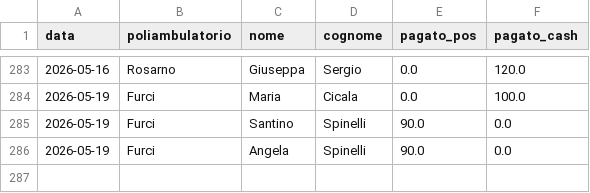
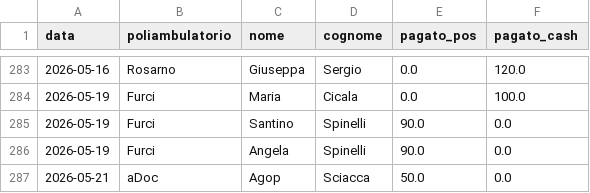
Before and after one commit to rlicordari/report_privato, a CSV file: data/visits.csv, drawn as a sheet; only a part is shown, gaps mark what is left out.

Commit message:
Visita: Sciacca Agop @ aDoc (2026-05-21)

```diff
--- a/data/visits.csv
+++ b/data/visits.csv
@@ -286 +286,2 @@ data,poliambulatorio,nome,cognome,pagato_pos,pagato_cash
 2026-05-19,Furci,Angela,Spinelli,90.0,0.0
+2026-05-21,aDoc,Agop,Sciacca,50.0,0.0
```
